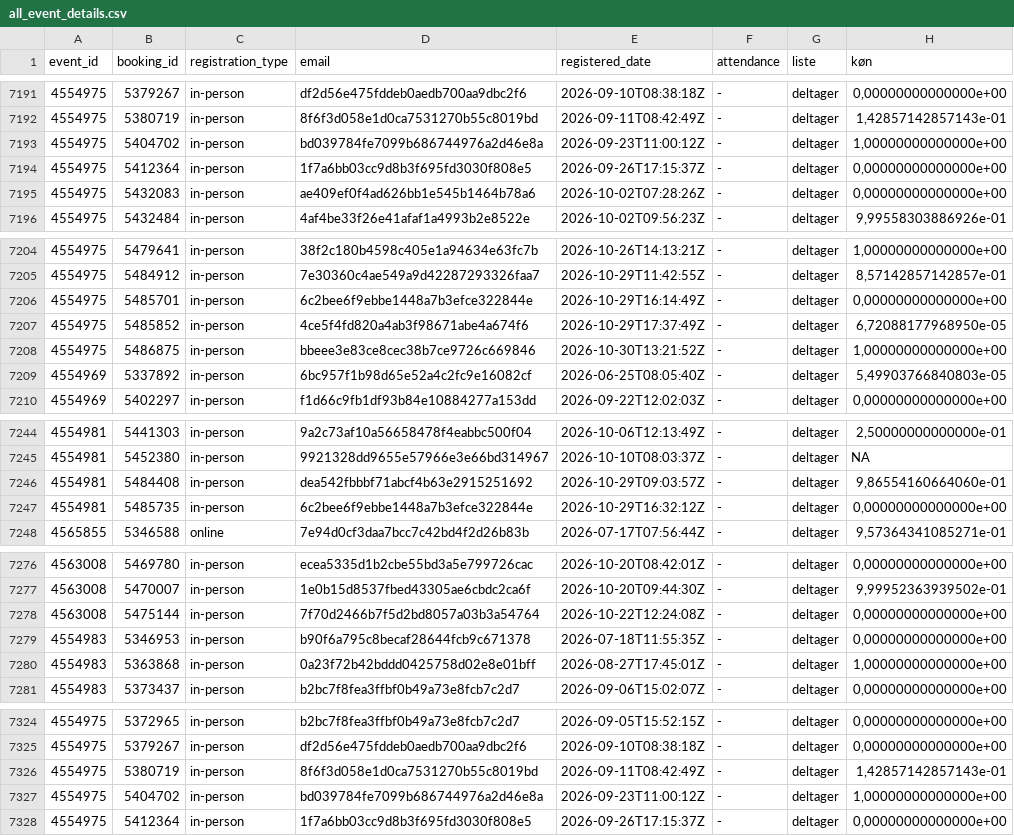
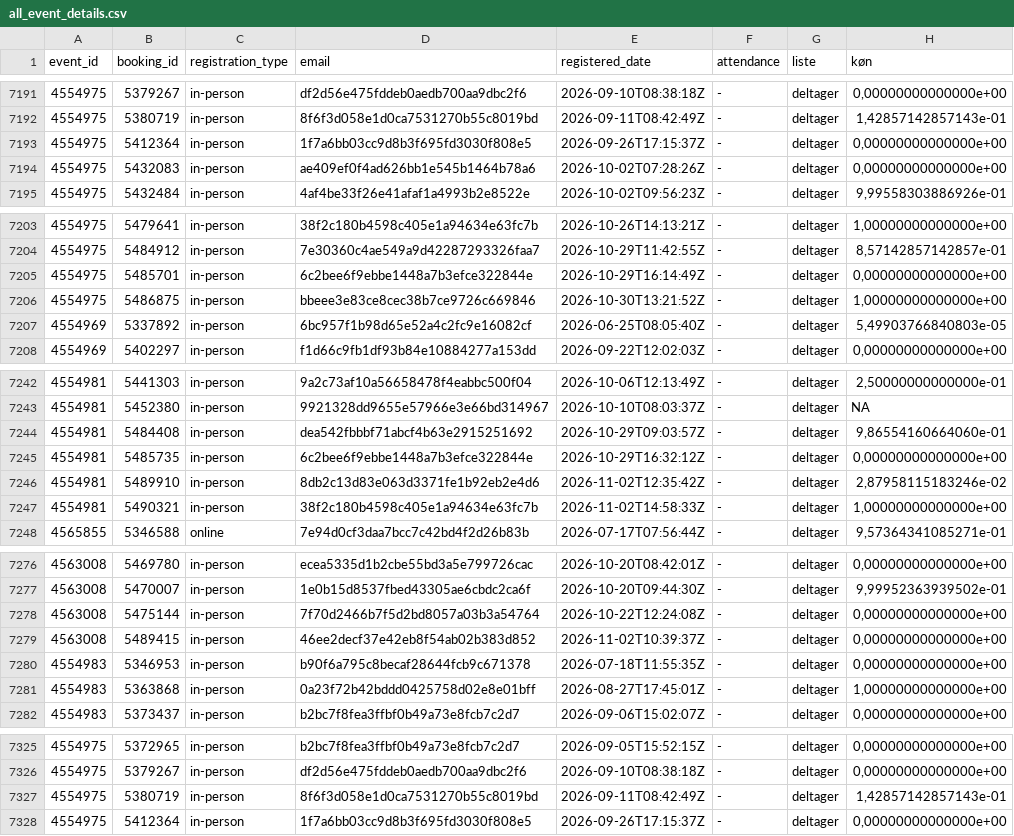
Before and after one commit to KUBDatalab/tal-og-data, a CSV file: data/event_data/all_event_details.csv, drawn as a sheet; only a part is shown, gaps mark what is left out; removed rows and columns are numbered as before the commit, all else as after; the diff covers the shown part only; the diff names each change by its address in the sheet, - before the commit and + after, or states it on an @@ line.

```diff
--- a/data/event_data/all_event_details.csv
+++ b/data/event_data/all_event_details.csv
-row 7193: 4554975 | 5404702 | in-person | bd039784fe7099b686744976a2d46e8a | 2026-09-23T11:00:12Z | - | deltager | 1,00000000000000e+00
-row 7207: 4554975 | 5485852 | in-person | 4ce5f4fd820a4ab3f98671abe4a674f6 | 2026-10-29T17:37:49Z | - | deltager | 6,72088177968950e-05
+row 7246: 4554981 | 5489910 | in-person | 8db2c13d83e063d3371fe1b92eb2e4d6 | 2026-11-02T12:35:42Z | - | deltager | 2,87958115183246e-02
+row 7247: 4554981 | 5490321 | in-person | 38f2c180b4598c405e1a94634e63fc7b | 2026-11-02T14:58:33Z | - | deltager | 1,00000000000000e+00
+row 7279: 4563008 | 5489415 | in-person | 46ee2decf37e42eb8f54ab02b383d852 | 2026-11-02T10:39:37Z | - | deltager | 0,00000000000000e+00
-row 7327: 4554975 | 5404702 | in-person | bd039784fe7099b686744976a2d46e8a | 2026-09-23T11:00:12Z | - | deltager | 1,00000000000000e+00
```
Also changed, not shown: 1 removed row elsewhere in this file, data/event_data/aktuelt_events.csv, data/event_data/current_events_details.csv, 3 other files.
